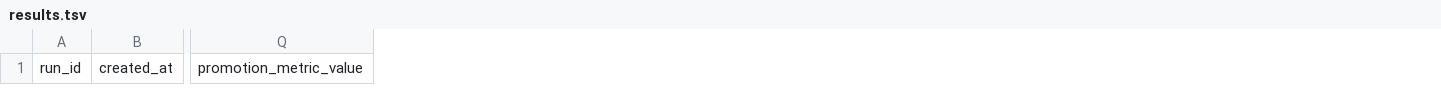
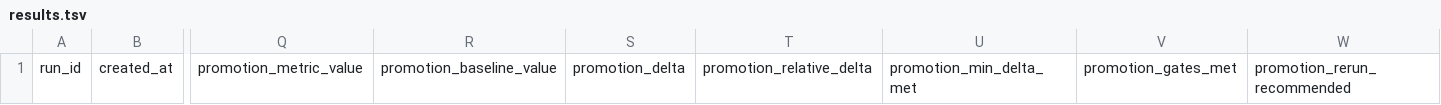
Before and after one commit to rycerzes/vision-autoresearch, a TSV file: research/results.tsv, drawn as a sheet; only a part is shown, gaps mark what is left out; the diff names each change by its address in the sheet, - before the commit and + after, or states it on an @@ line.

Commit message:
refactor: promotion metrics and configuration for YOLO tasks

```diff
--- a/research/results.tsv
+++ b/research/results.tsv
+column R, row 1: promotion_baseline_value
+column S, row 1: promotion_delta
+column T, row 1: promotion_relative_delta
+column U, row 1: promotion_min_delta_met
+column V, row 1: promotion_gates_met
+column W, row 1: promotion_rerun_recommended
```
Also changed, not shown: 9 other files.
